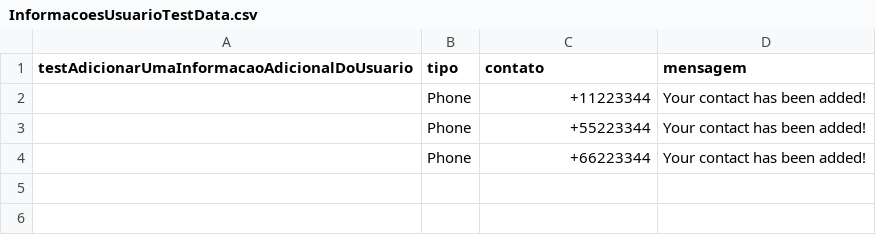
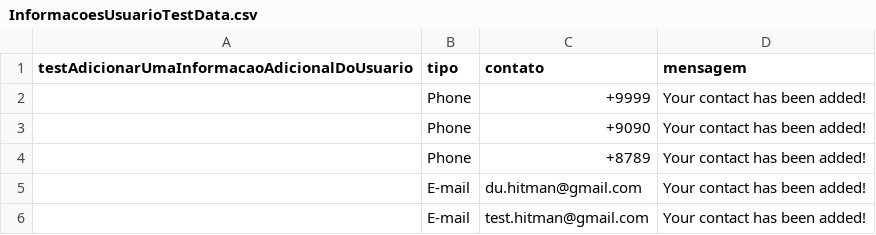
Before and after one commit to eduhitman1/SeleniumWebDriver-Automacao-Java, a CSV file: resouces/InformacoesUsuarioTestData.csv, drawn as a sheet.

```diff
--- a/resouces/InformacoesUsuarioTestData.csv
+++ b/resouces/InformacoesUsuarioTestData.csv
@@ -1,4 +1,6 @@
 testAdicionarUmaInformacaoAdicionalDoUsuario, tipo, contato, mensagem
-                                            ,Phone, +11223344, Your contact has been added!
-                                            ,Phone, +55223344, Your contact has been added!
-                                            ,Phone, +66223344, Your contact has been added!
+                                            ,Phone, +9999, Your contact has been added!
+                                            ,Phone, +9090, Your contact has been added!
+                                            ,Phone, +8789, Your contact has been added!
+                                            ,E-mail, du.hitman@gmail.com, Your contact has been added!
+                                            ,E-mail, test.hitman@gmail.com, Your contact has been added!
```
Also changed, not shown: 11 other files.
